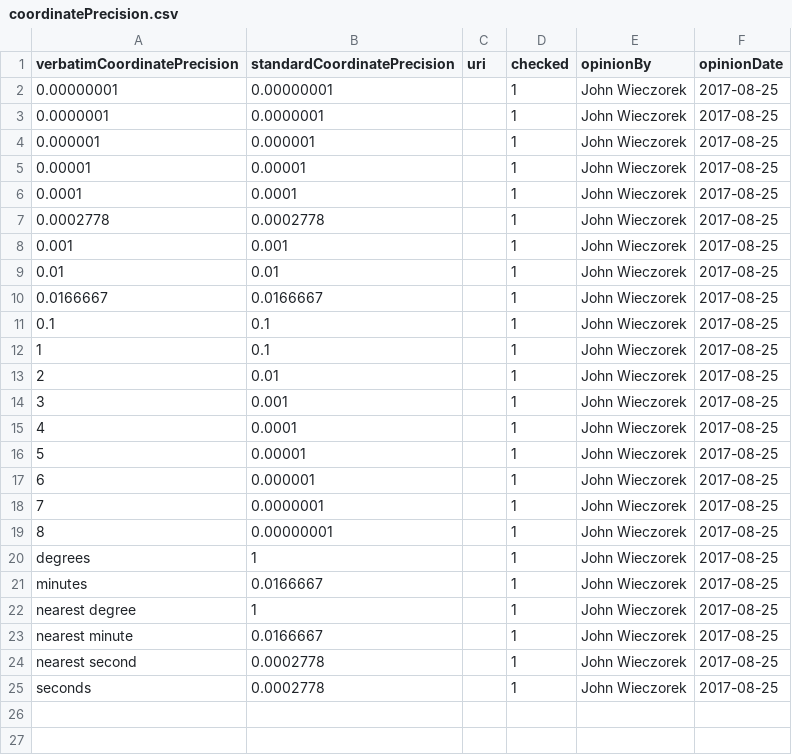
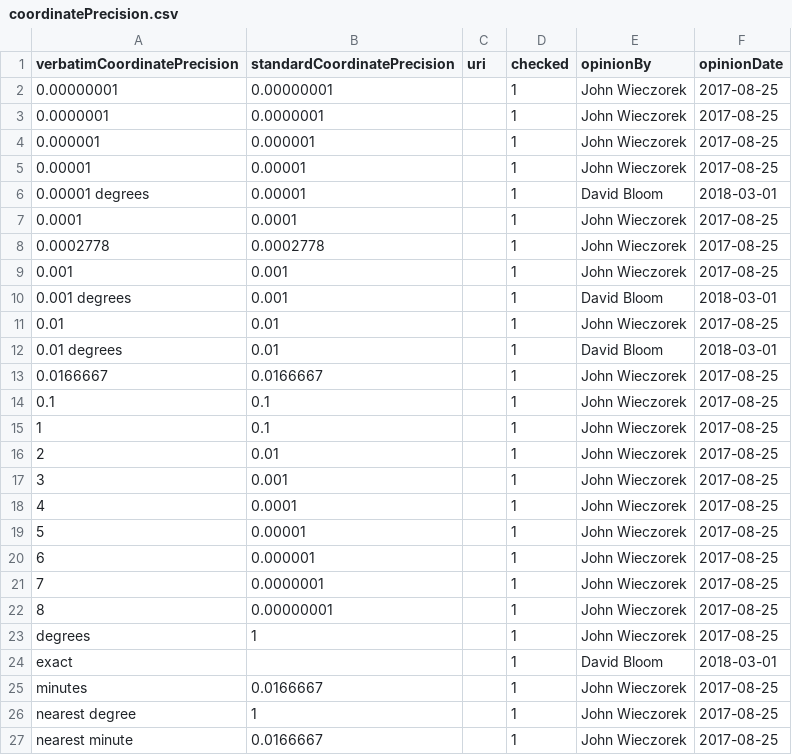
Before and after one commit to VertNet/DwCVocabs, a CSV file: vocabs/coordinatePrecision.csv, drawn as a sheet; only a part is shown; the shorter side is filled out with more unchanged rows.

```diff
--- a/vocabs/coordinatePrecision.csv
+++ b/vocabs/coordinatePrecision.csv
@@ -5,2 +5,3 @@
 "0.00001","0.00001",,1,"John Wieczorek","2017-08-25"
+"0.00001 degrees","0.00001",,1,"David Bloom","2018-03-01"
 "0.0001","0.0001",,1,"John Wieczorek","2017-08-25"
@@ -8,3 +9,5 @@
 "0.001","0.001",,1,"John Wieczorek","2017-08-25"
+"0.001 degrees","0.001",,1,"David Bloom","2018-03-01"
 "0.01","0.01",,1,"John Wieczorek","2017-08-25"
+"0.01 degrees","0.01",,1,"David Bloom","2018-03-01"
 "0.0166667","0.0166667",,1,"John Wieczorek","2017-08-25"
@@ -20,2 +23,3 @@
 "degrees","1",,1,"John Wieczorek","2017-08-25"
+"exact",,,1,"David Bloom","2018-03-01"
 "minutes","0.0166667",,1,"John Wieczorek","2017-08-25"
```
Also changed, not shown: vocabs/countryCode.csv, vocabs/day.csv, 24 other files.
